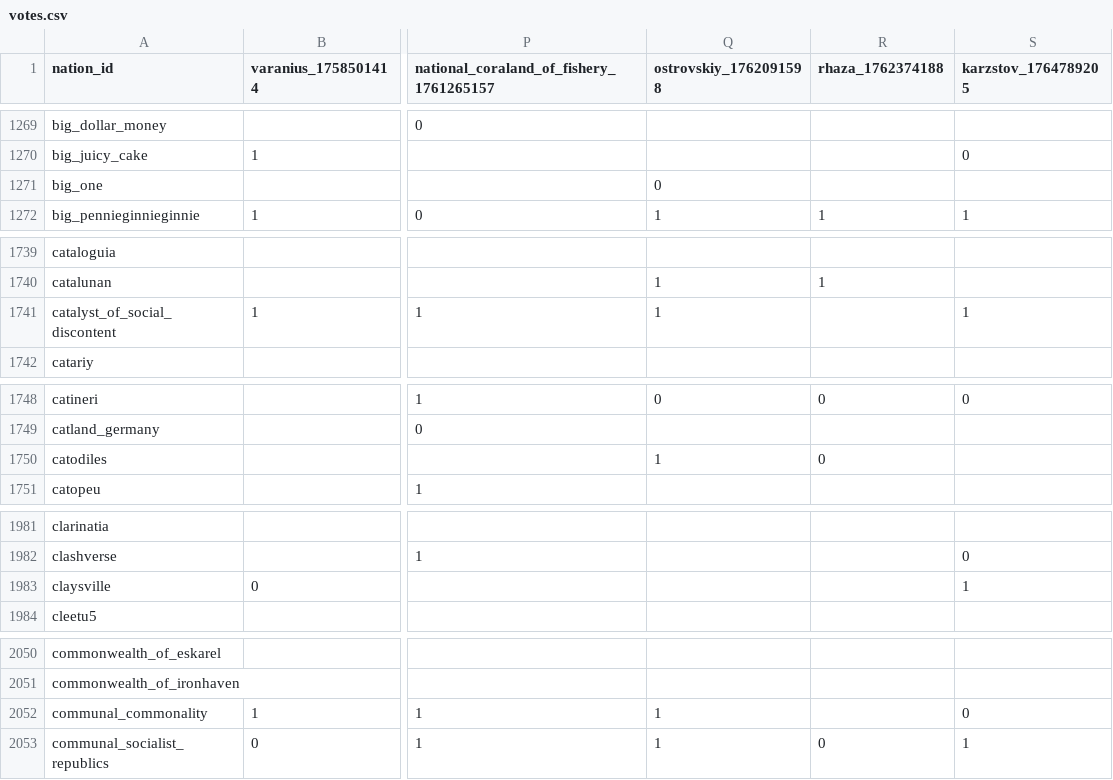
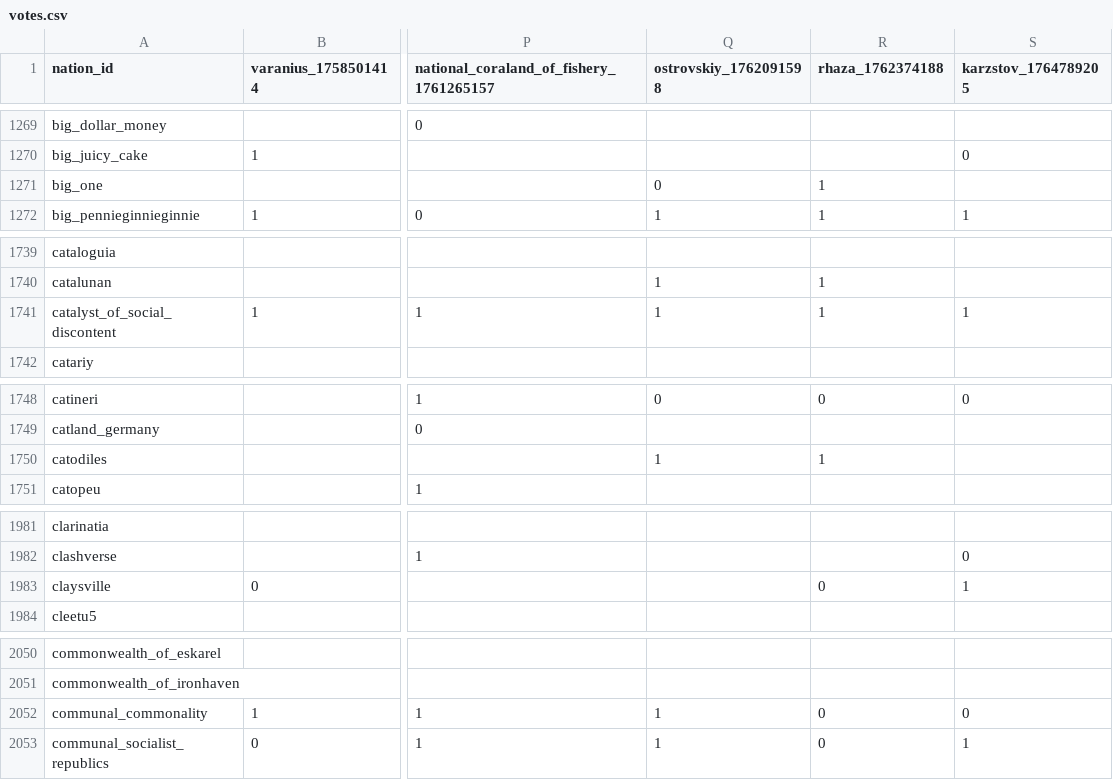
Before and after one commit to Bohaska/wa-voting-records, a CSV file: votes.csv, drawn as a sheet; only a part is shown, gaps mark what is left out; the diff covers the shown part only; the diff names each change by its address in the sheet, - before the commit and + after, or states it on an @@ line.

```diff
--- a/votes.csv
+++ b/votes.csv
-R1271 (rhaza_1762374188): (empty)
+R1271 (rhaza_1762374188): 1
-R1741 (rhaza_1762374188): (empty)
+R1741 (rhaza_1762374188): 1
-R1750 (rhaza_1762374188): 0
+R1750 (rhaza_1762374188): 1
-R1983 (rhaza_1762374188): (empty)
+R1983 (rhaza_1762374188): 0
-R2052 (rhaza_1762374188): (empty)
+R2052 (rhaza_1762374188): 0
```
Also changed, not shown: 72 edited cells elsewhere in this file, 1 other file.
